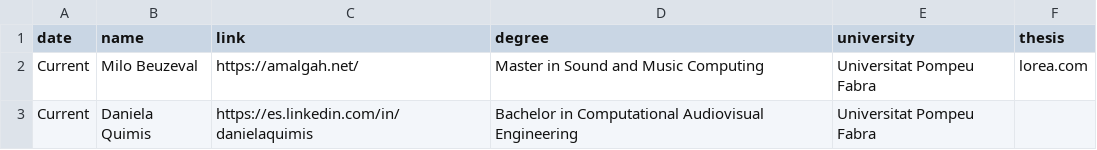
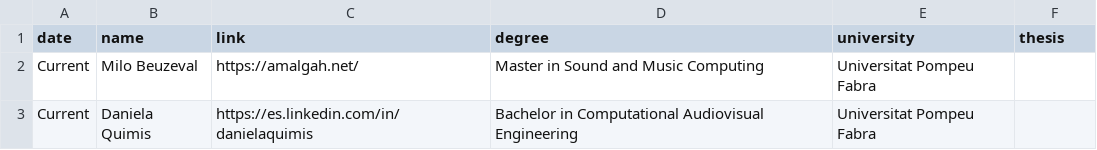
Before and after one commit to cordutie/cordutie.github.io, a CSV file: assets/data/students.csv, drawn as a sheet.

```diff
--- a/assets/data/students.csv
+++ b/assets/data/students.csv
@@ -1,3 +1,3 @@
 date,name,link,degree,university,thesis
-"Current","Milo Beuzeval",https://amalgah.net/,"Master in Sound and Music Computing","Universitat Pompeu Fabra",lorea.com
+"Current","Milo Beuzeval",https://amalgah.net/,"Master in Sound and Music Computing","Universitat Pompeu Fabra",
 "Current","Daniela Quimis",https://es.linkedin.com/in/danielaquimis,"Bachelor in Computational Audiovisual Engineering","Universitat Pompeu Fabra",
```
Also changed, not shown: 4 other files.
